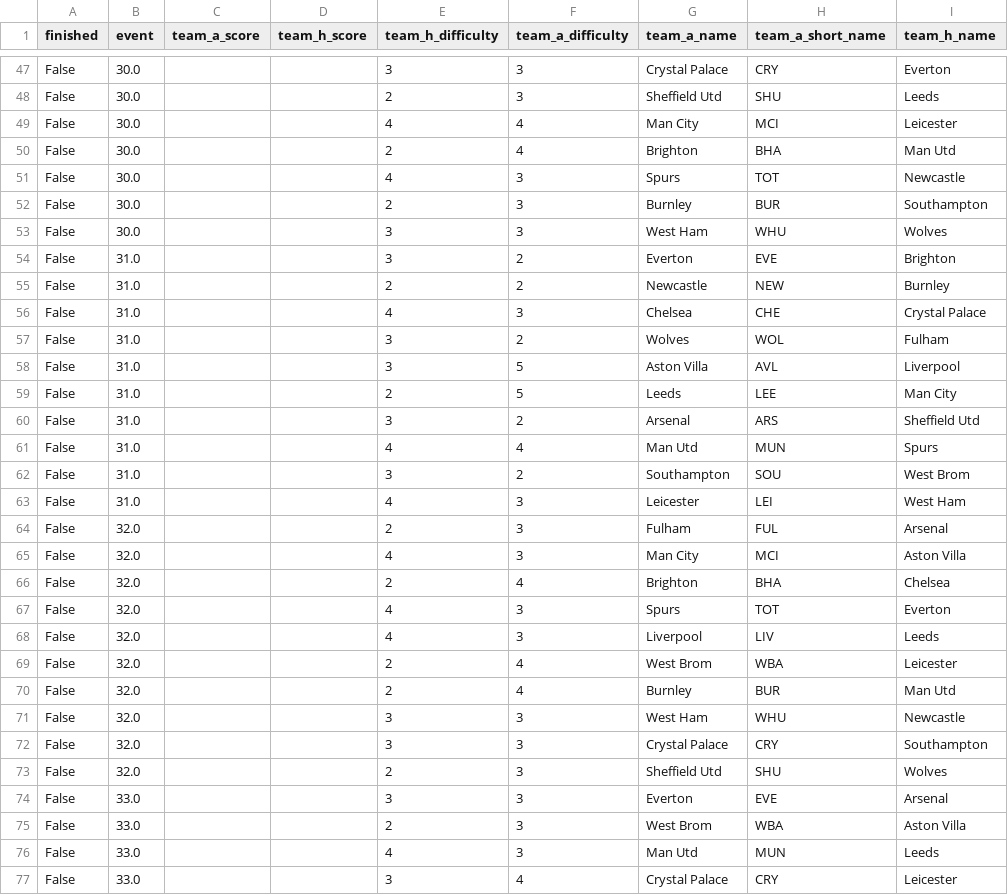
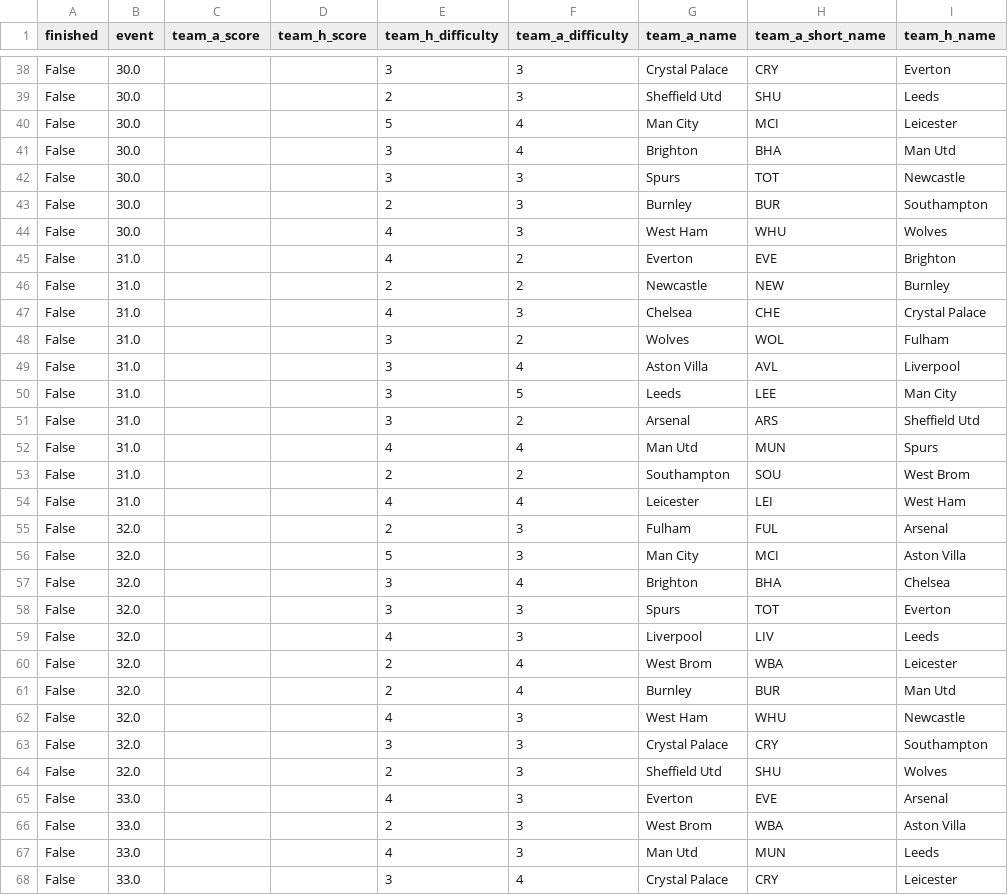
Before and after one commit to bojanstavrikj/LordsofFPL, a CSV file: data/fixtures.csv, drawn as a sheet; only a part is shown, gaps mark what is left out; addresses are those after the commit; the diff covers the shown part only; the diff names each change by its address in the sheet, - before the commit and + after, or states it on an @@ line.

```diff
--- a/data/fixtures.csv
+++ b/data/fixtures.csv
-E40 (team_h_difficulty): 4
+E40 (team_h_difficulty): 5
-E41 (team_h_difficulty): 2
+E41 (team_h_difficulty): 3
-E42 (team_h_difficulty): 4
+E42 (team_h_difficulty): 3
-E44:E45 (team_h_difficulty): 3
+E44:E45 (team_h_difficulty): 4
-F49 (team_a_difficulty): 5
+F49 (team_a_difficulty): 4
-E50 (team_h_difficulty): 2
+E50 (team_h_difficulty): 3
-E53 (team_h_difficulty): 3
+E53 (team_h_difficulty): 2
-F54 (team_a_difficulty): 3
+F54 (team_a_difficulty): 4
-E56 (team_h_difficulty): 4
+E56 (team_h_difficulty): 5
-E57 (team_h_difficulty): 2
+E57 (team_h_difficulty): 3
-E58 (team_h_difficulty): 4
+E58 (team_h_difficulty): 3
-E62 (team_h_difficulty): 3
+E62 (team_h_difficulty): 4
-E65 (team_h_difficulty): 3
+E65 (team_h_difficulty): 4
```
Also changed, not shown: 3 added rows, 12 removed rows and 46 edited cells elsewhere in this file, data/teams_full.csv, 4 other files.
